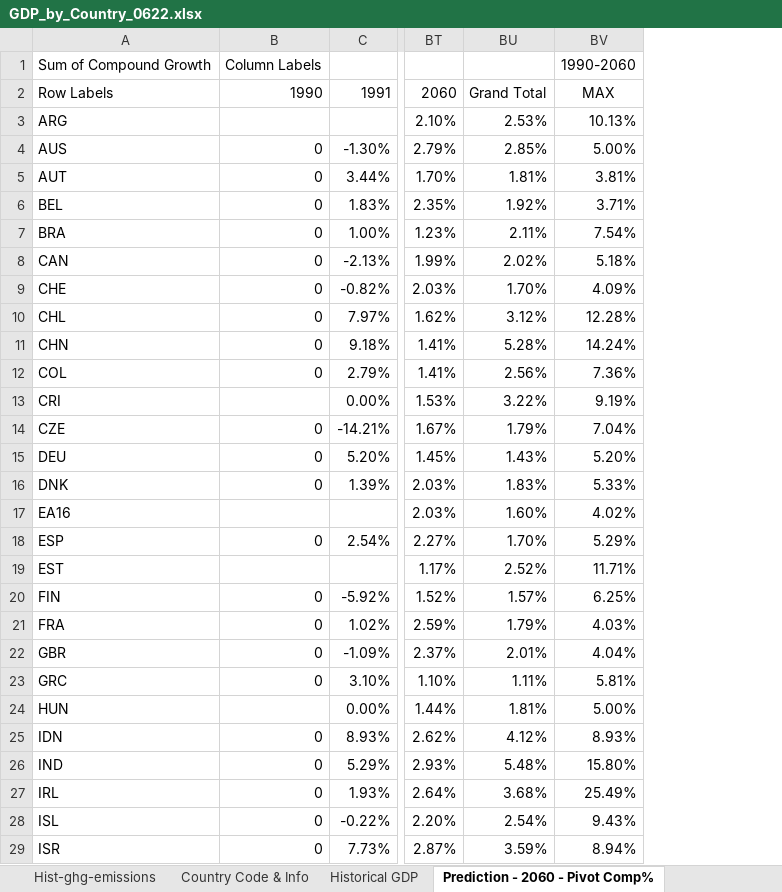
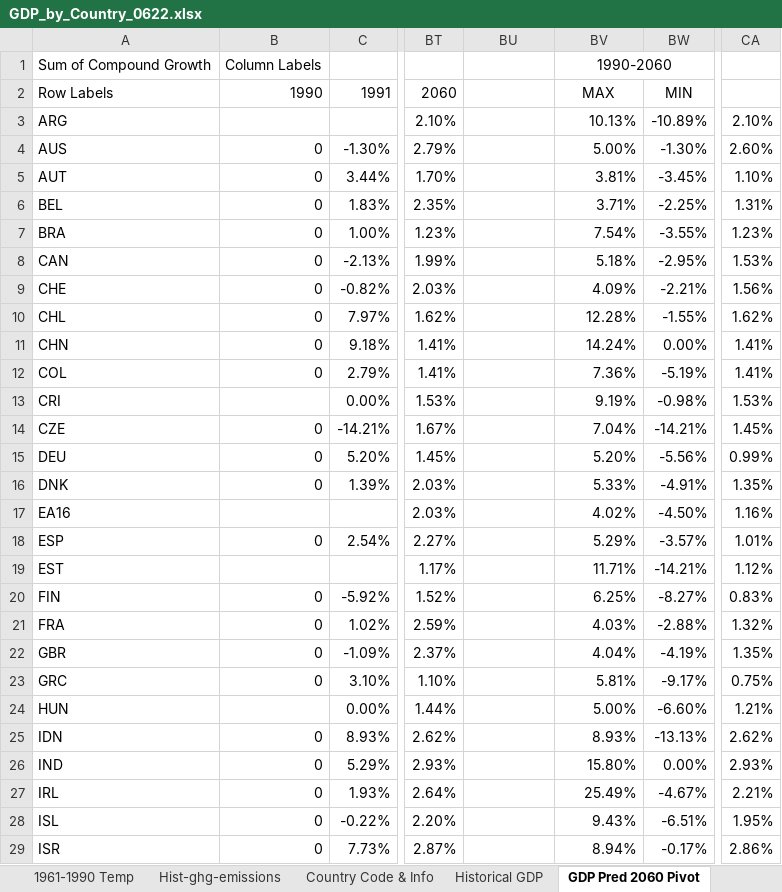
Before and after one commit to Whatever-r/Hanzhe_IP_Github, an Excel workbook: data/GDP_by_Country_0622.xlsx, sheet GDP Pred 2060 Pivot, drawn as a sheet; only a part is shown, gaps mark what is left out; values as stored, in another font and other column widths than the file's, no borders; the diff covers the shown part only; the diff names each change by its address in the sheet, - before the commit and + after, or states it on an @@ line.

```diff
--- a/data/GDP_by_Country_0622.xlsx (sheet GDP Pred 2060 Pivot)
+++ b/data/GDP_by_Country_0622.xlsx (sheet GDP Pred 2060 Pivot)
-sheet tab: Prediction - 2060 - Pivot Comp%
+sheet tab: GDP Pred 2060 Pivot
+column BW, rows 2-29: MIN | -10.89% | -1.30% | -3.45% | -2.25% | -3.55% | -2.95% | -2.21% | -1.55% | 0.00% | -5.19% | -0.98% | -14.21% | -5.56% | -4.91% | -4.50% | -3.57% | -14.21% | -8.27% | -2.88% | -4.19% | -9.17% | -6.60% | -13.13% | 0.00% | -4.67% | -6.51% | -0.17%
+column CA, rows 3-29: 2.10% | 2.60% | 1.10% | 1.31% | 1.23% | 1.53% | 1.56% | 1.62% | 1.41% | 1.41% | 1.53% | 1.45% | 0.99% | 1.35% | 1.16% | 1.01% | 1.12% | 0.83% | 1.32% | 1.35% | 0.75% | 1.21% | 2.62% | 2.93% | 2.21% | 1.95% | 2.86%
-BU2: Grand Total
+BU2: (empty)
-BU3: 2.53%
+BU3: (empty)
-BU4: 2.85%
+BU4: (empty)
-BU5: 1.81%
+BU5: (empty)
-BU6: 1.92%
+BU6: (empty)
-BU7: 2.11%
+BU7: (empty)
-BU8: 2.02%
+BU8: (empty)
-BU9: 1.70%
+BU9: (empty)
-BU10: 3.12%
+BU10: (empty)
-BU11: 5.28%
+BU11: (empty)
-BU12: 2.56%
+BU12: (empty)
-BU13: 3.22%
+BU13: (empty)
-BU14: 1.79%
+BU14: (empty)
-BU15: 1.43%
+BU15: (empty)
-BU16: 1.83%
+BU16: (empty)
-BU17: 1.60%
+BU17: (empty)
-BU18: 1.70%
+BU18: (empty)
-BU19: 2.52%
+BU19: (empty)
-BU20: 1.57%
+BU20: (empty)
-BU21: 1.79%
+BU21: (empty)
-BU22: 2.01%
+BU22: (empty)
-BU23: 1.11%
+BU23: (empty)
-BU24: 1.81%
+BU24: (empty)
-BU25: 4.12%
+BU25: (empty)
-BU26: 5.48%
+BU26: (empty)
-BU27: 3.68%
+BU27: (empty)
-BU28: 2.54%
+BU28: (empty)
-BU29: 3.59%
+BU29: (empty)
```
Also changed, not shown: 1 added row, 1 removed row and 22 edited cells elsewhere in this sheet, sheet GDP_by_Country_0622, sheet GDP Pred - 2060, sheet 1961-1990 Temp, other sheet tabs, formulas that keep their value, 6 other files.
